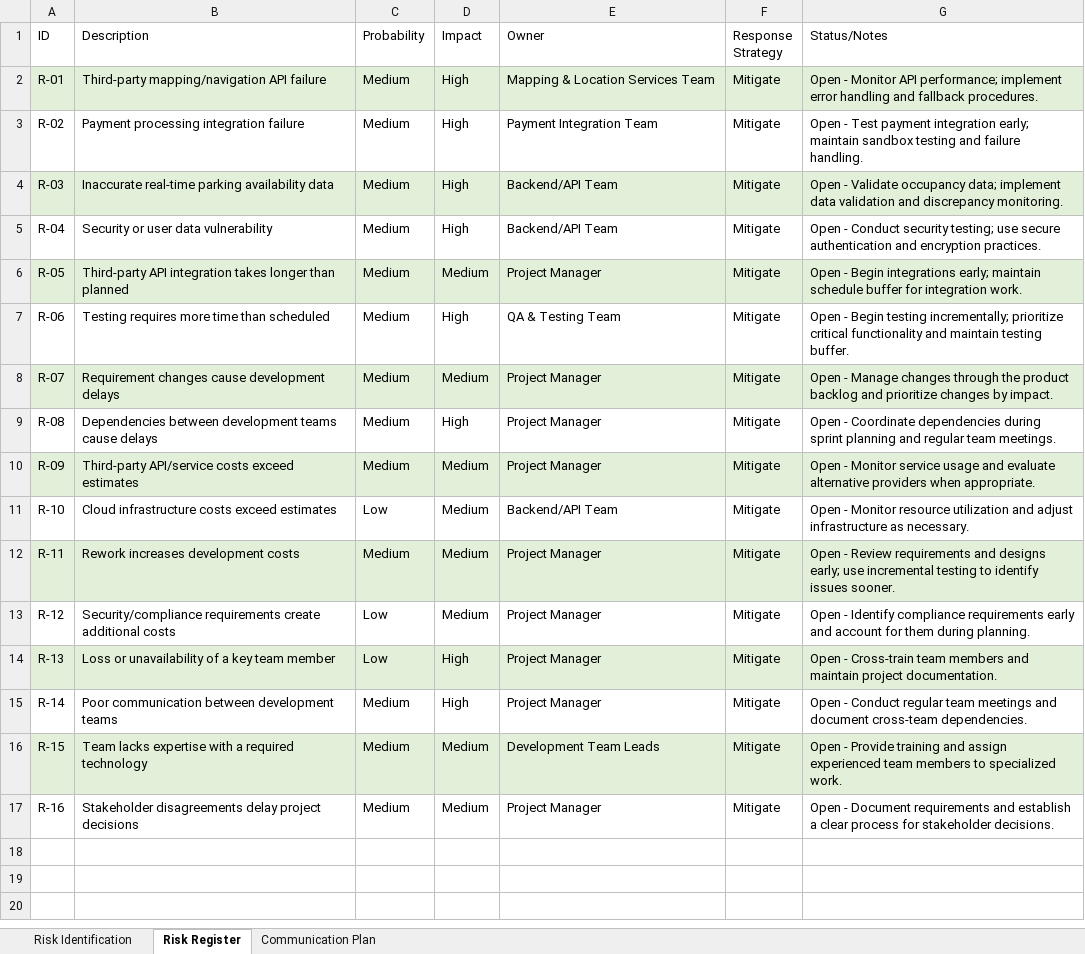
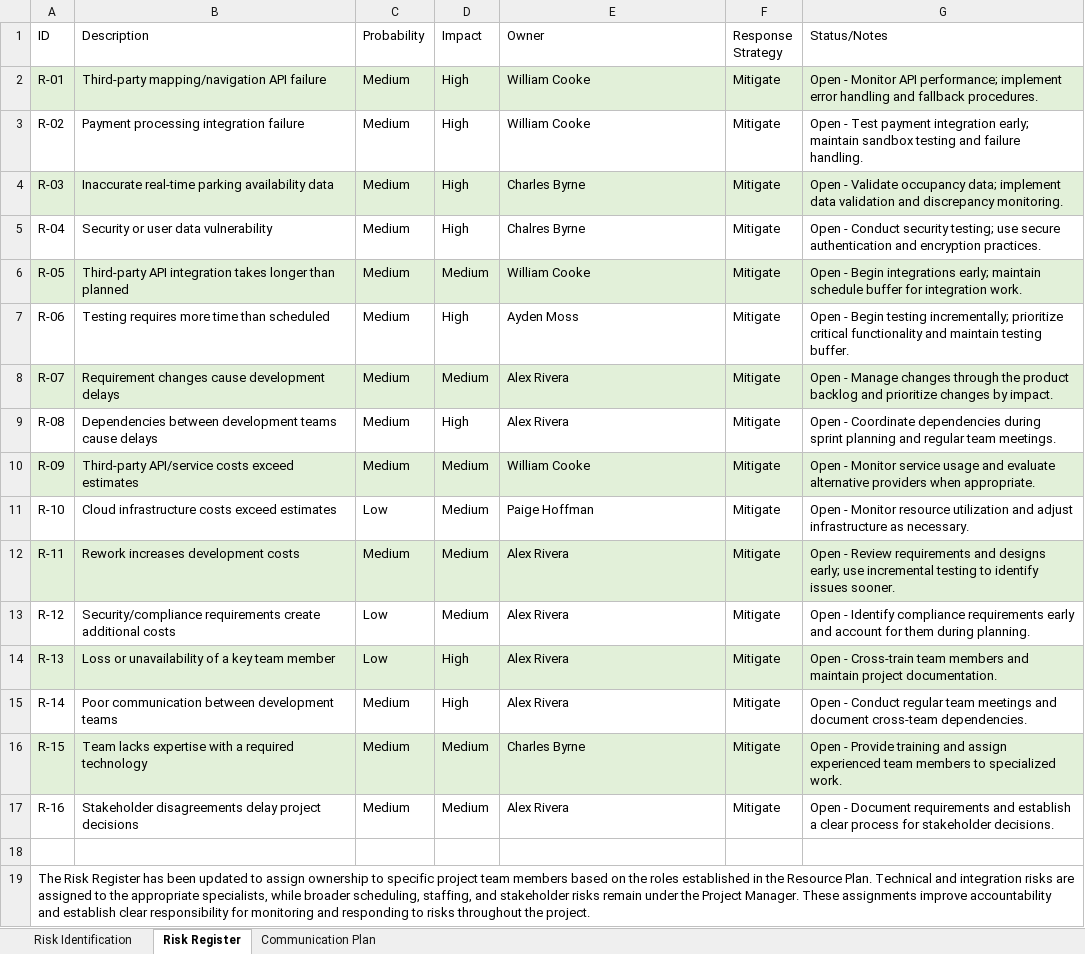
Before and after one commit to resurface4562/CIS4347-Semster-Project---Smart-Parking-Platform, an Excel workbook: Homework 04 - Risk Register and Comm Plan.xlsx, sheet Risk Register, drawn as a sheet; values as stored, in another font and other column widths than the file's, no borders; table styles not drawn; the diff names each change by its address in the sheet, - before the commit and + after, or states it on an @@ line.

Commit message:
Implemented team member names

```diff
--- a/Homework 04 - Risk Register and Comm Plan.xlsx (sheet Risk Register)
+++ b/Homework 04 - Risk Register and Comm Plan.xlsx (sheet Risk Register)
-E2 (Owner): Mapping & Location Services Team
+E2 (Owner): William Cooke
-E3 (Owner): Payment Integration Team
+E3 (Owner): William Cooke
-E4 (Owner): Backend/API Team
+E4 (Owner): Charles Byrne
-E5 (Owner): Backend/API Team
+E5 (Owner): Chalres Byrne
-E6 (Owner): Project Manager
+E6 (Owner): William Cooke
-E7 (Owner): QA & Testing Team
+E7 (Owner): Ayden Moss
-E8:E9 (Owner): Project Manager
+E8:E9 (Owner): Alex Rivera
-E10 (Owner): Project Manager
+E10 (Owner): William Cooke
-E11 (Owner): Backend/API Team
+E11 (Owner): Paige Hoffman
-E12:E15 (Owner): Project Manager
+E12:E15 (Owner): Alex Rivera
-E16 (Owner): Development Team Leads
+E16 (Owner): Charles Byrne
-E17 (Owner): Project Manager
+E17 (Owner): Alex Rivera
+row 18: (empty)
+row 19: The Risk Register has been updated to assign ownership to specific project team members based on the roles established in the Resource Plan. Technical and integration risks are assigned to the appropriate specialists, while broader scheduling, staffing, and stakeholder risks remain under the Project Manager. These assignments improve accountability and establish clear responsibility for monitoring and responding to risks throughout the project.
```
Also changed, not shown: sheet Communication Plan, sheet Risk Identification.
